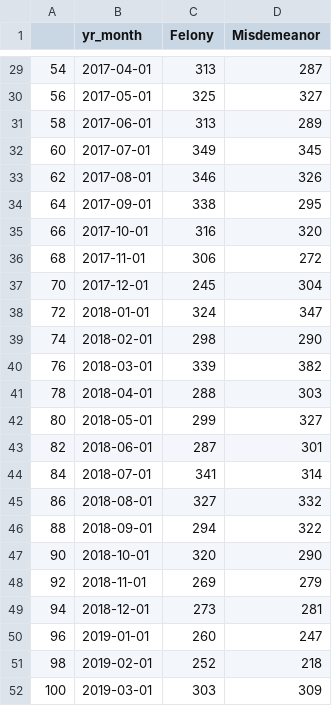
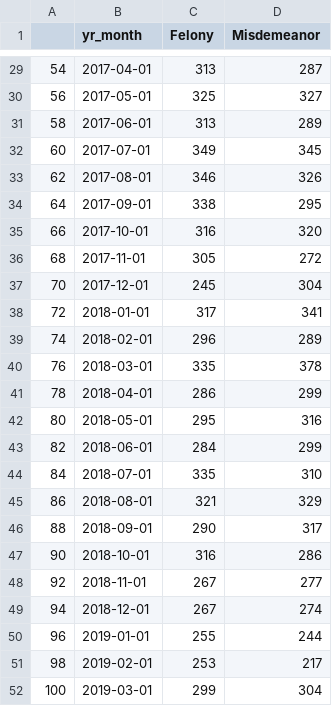
Before and after one commit to milwaukeedao/mke-da-dashboard-data, a CSV file: charge/le_mpd.csv, drawn as a sheet; only a part is shown, gaps mark what is left out; the diff covers the shown part only.

```diff
--- a/charge/le_mpd.csv
+++ b/charge/le_mpd.csv
@@ -35,18 +35,18 @@
 66,2017-10-01,316,320
-68,2017-11-01,306,272
+68,2017-11-01,305,272
 70,2017-12-01,245,304
-72,2018-01-01,324,347
-74,2018-02-01,298,290
-76,2018-03-01,339,382
-78,2018-04-01,288,303
-80,2018-05-01,299,327
-82,2018-06-01,287,301
-84,2018-07-01,341,314
-86,2018-08-01,327,332
-88,2018-09-01,294,322
-90,2018-10-01,320,290
-92,2018-11-01,269,279
-94,2018-12-01,273,281
-96,2019-01-01,260,247
-98,2019-02-01,252,218
-100,2019-03-01,303,309
+72,2018-01-01,317,341
+74,2018-02-01,296,289
+76,2018-03-01,335,378
+78,2018-04-01,286,299
+80,2018-05-01,295,316
+82,2018-06-01,284,299
+84,2018-07-01,335,310
+86,2018-08-01,321,329
+88,2018-09-01,290,317
+90,2018-10-01,316,286
+92,2018-11-01,267,277
+94,2018-12-01,267,274
+96,2019-01-01,255,244
+98,2019-02-01,253,217
+100,2019-03-01,299,304
```
Also changed, not shown: 5 added rows and 23 edited cells elsewhere in this file, charge/le_other.csv, referral/le_mpd_mn.csv, 20 other files.
